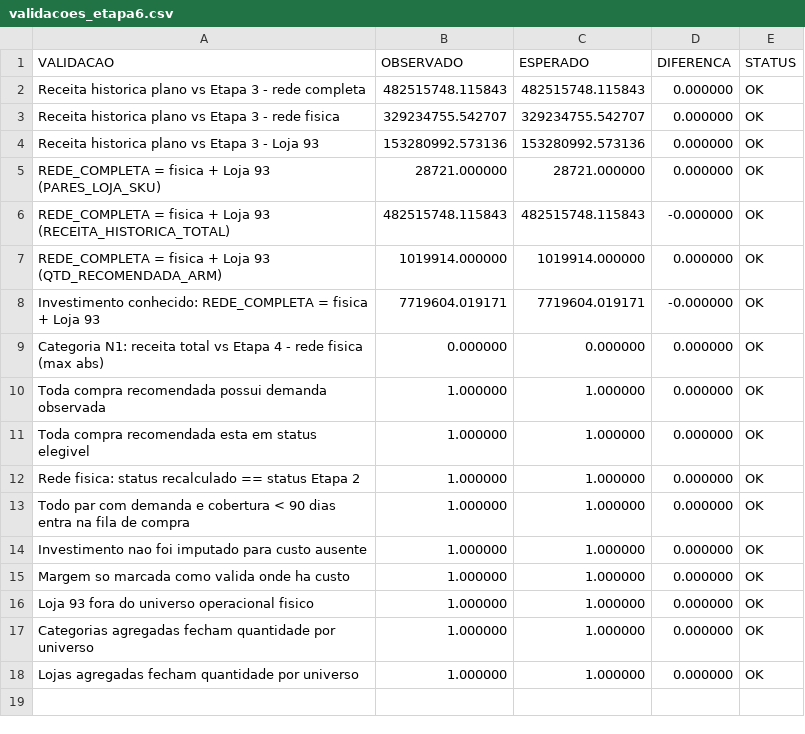
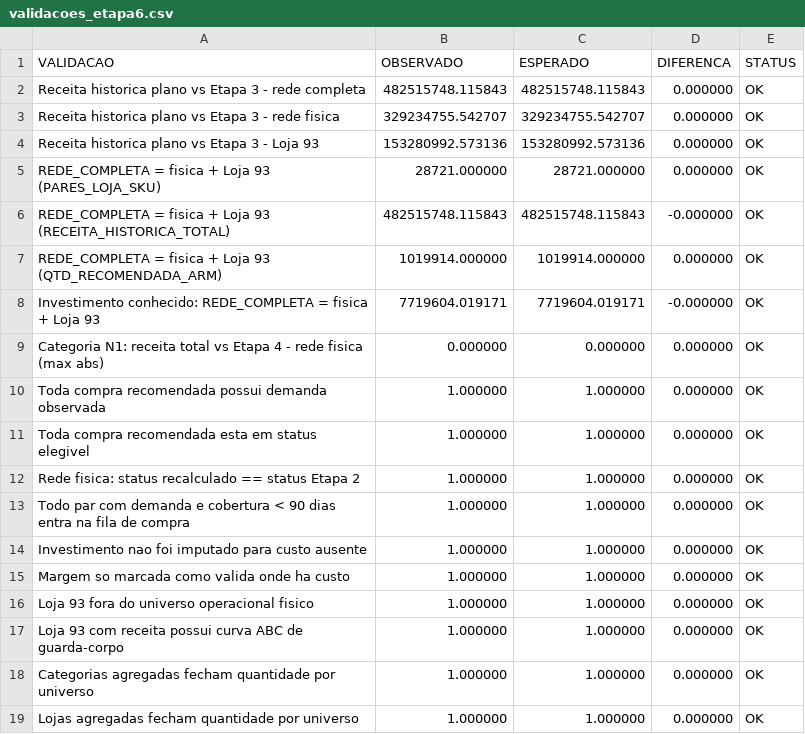
Before and after one commit to Joao-Miguel-F/Case-Ferreira-Costa, a CSV file: outputs/etapa6/validacoes_etapa6.csv, drawn as a sheet; the diff names each change by its address in the sheet, - before the commit and + after, or states it on an @@ line.

```diff
--- a/outputs/etapa6/validacoes_etapa6.csv
+++ b/outputs/etapa6/validacoes_etapa6.csv
+row 17: Loja 93 com receita possui curva ABC de guarda-corpo | 1.000000 | 1.000000 | 0.000000 | OK
```
Also changed, not shown: 16 other files.
